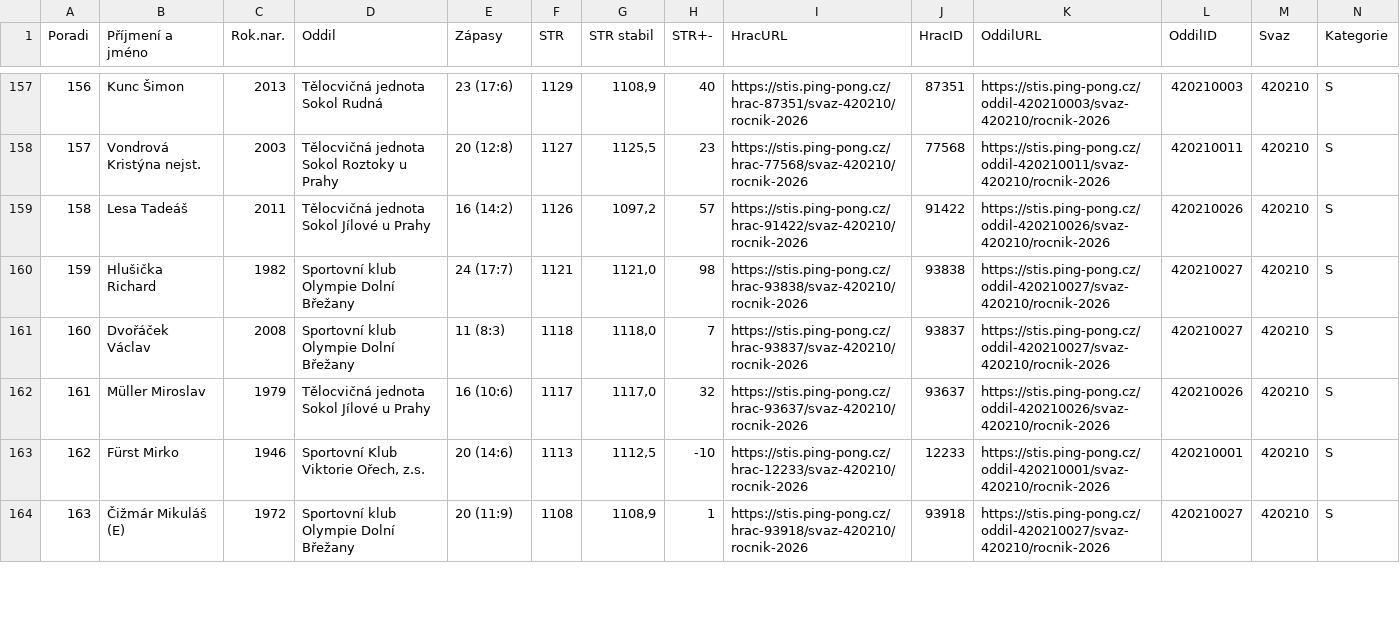
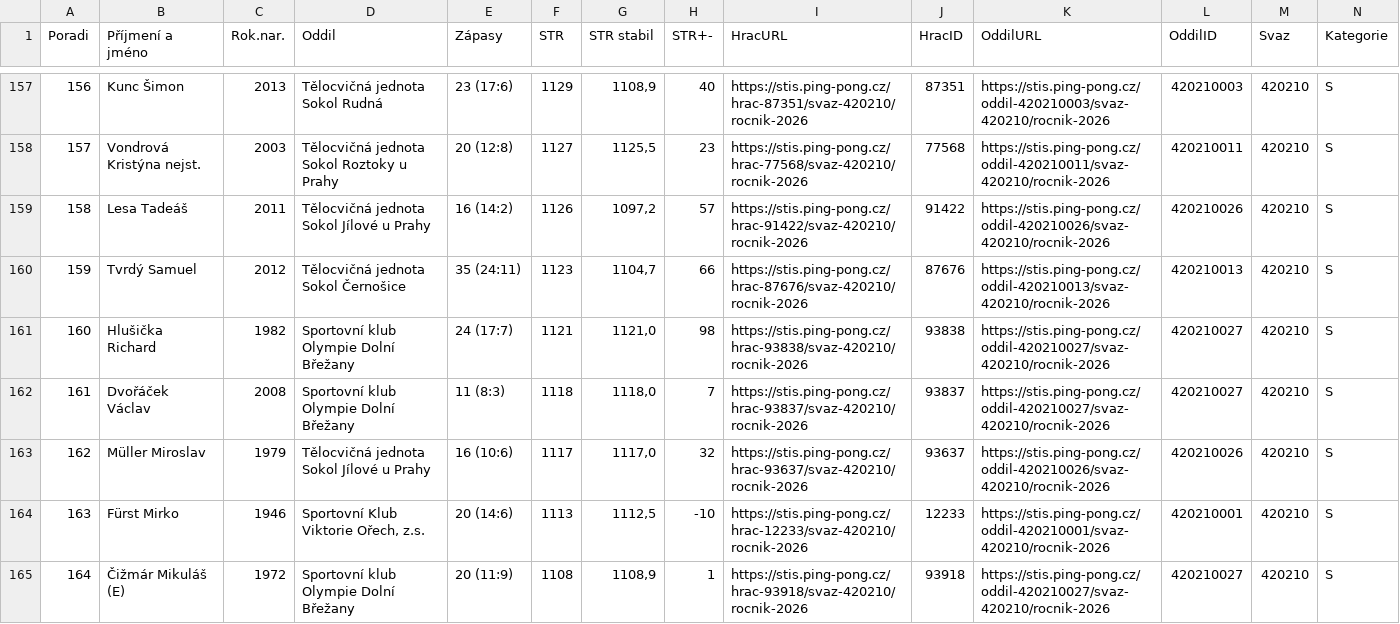
Before and after one commit to dvojtech/stis-soupisky, a CSV file: data/zebricek_420210_2026_kat-s.csv, drawn as a sheet; only a part is shown, gaps mark what is left out; addresses are those after the commit; rows hold the shown columns only; the diff covers the shown part only; the diff names each change by its address in the sheet, - before the commit and + after, or states it on an @@ line.

```diff
--- a/data/zebricek_420210_2026_kat-s.csv
+++ b/data/zebricek_420210_2026_kat-s.csv
+row 160: 159 | Tvrdý Samuel | 2012 | Tělocvičná jednota Sokol Černošice | 35 (24:11) | 1123 | 1104,7 | 66 | https://stis.ping-pong.cz/hrac-87676/svaz-420210/rocnik-2026 | 87676 | https://stis.ping-pong.cz/oddil-420210013/svaz-420210/rocnik-2026 | 420210013 | 420210 | S
@@ column A (Poradi) renumbered between rows 161 and 192 @@
```
Also changed, not shown: 2 added rows, 3 removed rows and 12 edited cells elsewhere in this file, data/zebricek_420103_2026_kat-s.csv.
